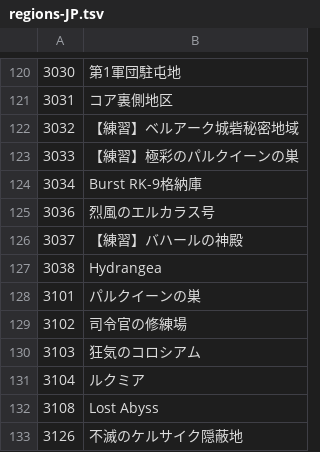
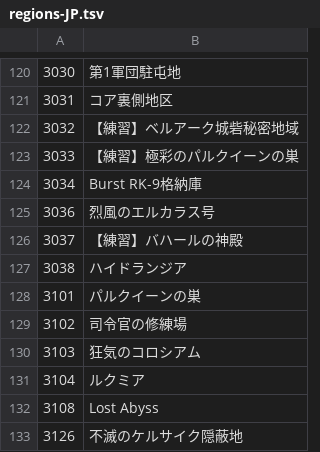
Before and after one commit to yu0u0un/TERADATA_JP, a TSV file: MenmaJPN_P100.02_376012/regions/regions-JP.tsv, drawn as a sheet; only a part is shown, gaps mark what is left out.

Commit message:
[Auto] 20230508 menma update P1840 B1842

```diff
--- a/MenmaJPN_P100.02_376012/regions/regions-JP.tsv
+++ b/MenmaJPN_P100.02_376012/regions/regions-JP.tsv
@@ -126,3 +126,3 @@
 3037	【練習】バハールの神殿
-3038	Hydrangea
+3038	ハイドランジア
 3101	パルクイーンの巣
```
Also changed, not shown: 2 other files.
